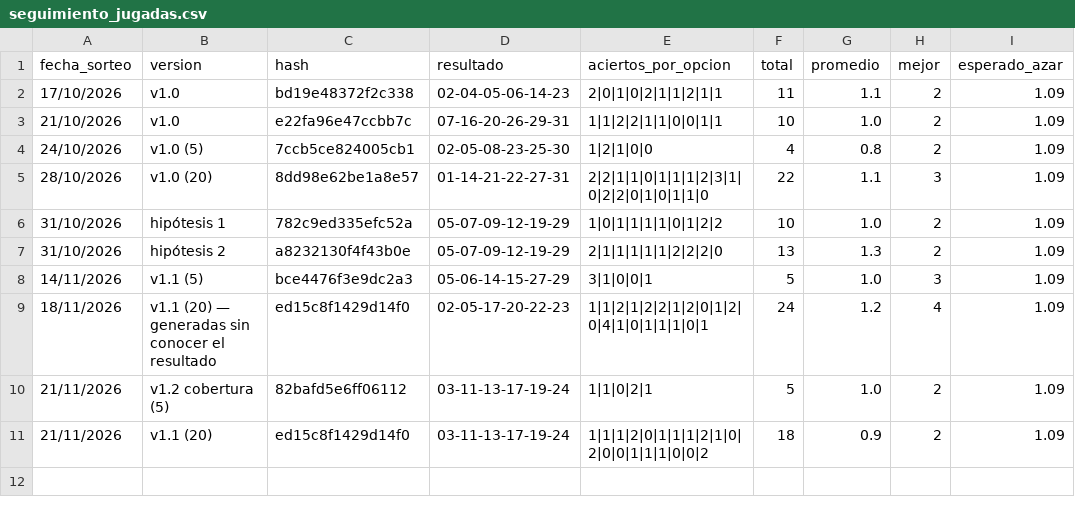
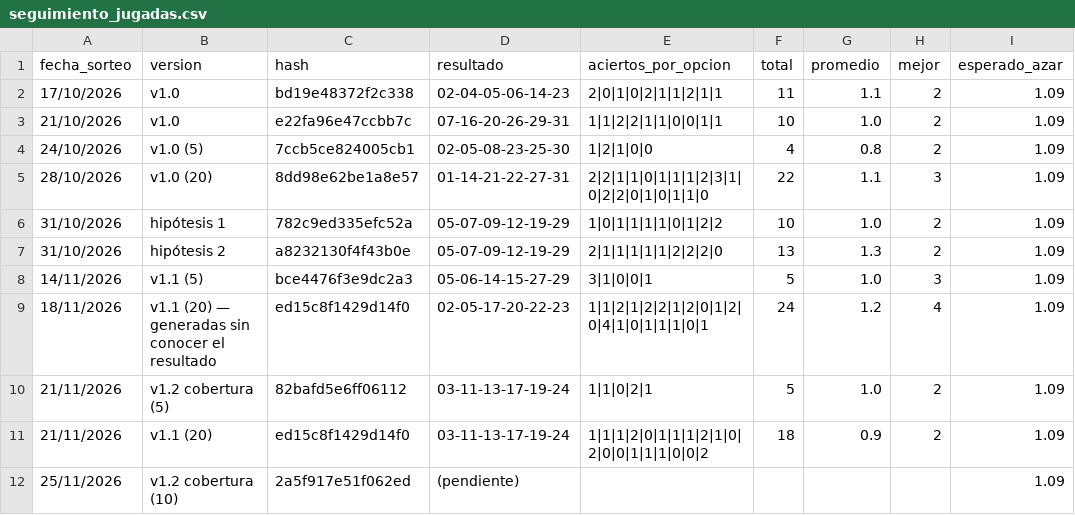
Before and after one commit to roleev4-alt/tobyscoin, a CSV file: loto-honduras/data/seguimiento_jugadas.csv, drawn as a sheet.

```diff
--- a/loto-honduras/data/seguimiento_jugadas.csv
+++ b/loto-honduras/data/seguimiento_jugadas.csv
@@ -11 +11,2 @@ fecha_sorteo,version,hash,resultado,aciertos_por_opcion,total,promedio,mejor,esp
 21/11/2026,v1.1 (20),ed15c8f1429d14f0,03-11-13-17-19-24,1|1|1|2|0|1|1|1|2|1|0|2|0|0|1|1|1|0|0|2,18,0.9,2,1.09
+25/11/2026,v1.2 cobertura (10),2a5f917e51f062ed,(pendiente),,,,,1.09
```
Also changed, not shown: 1 other file.
